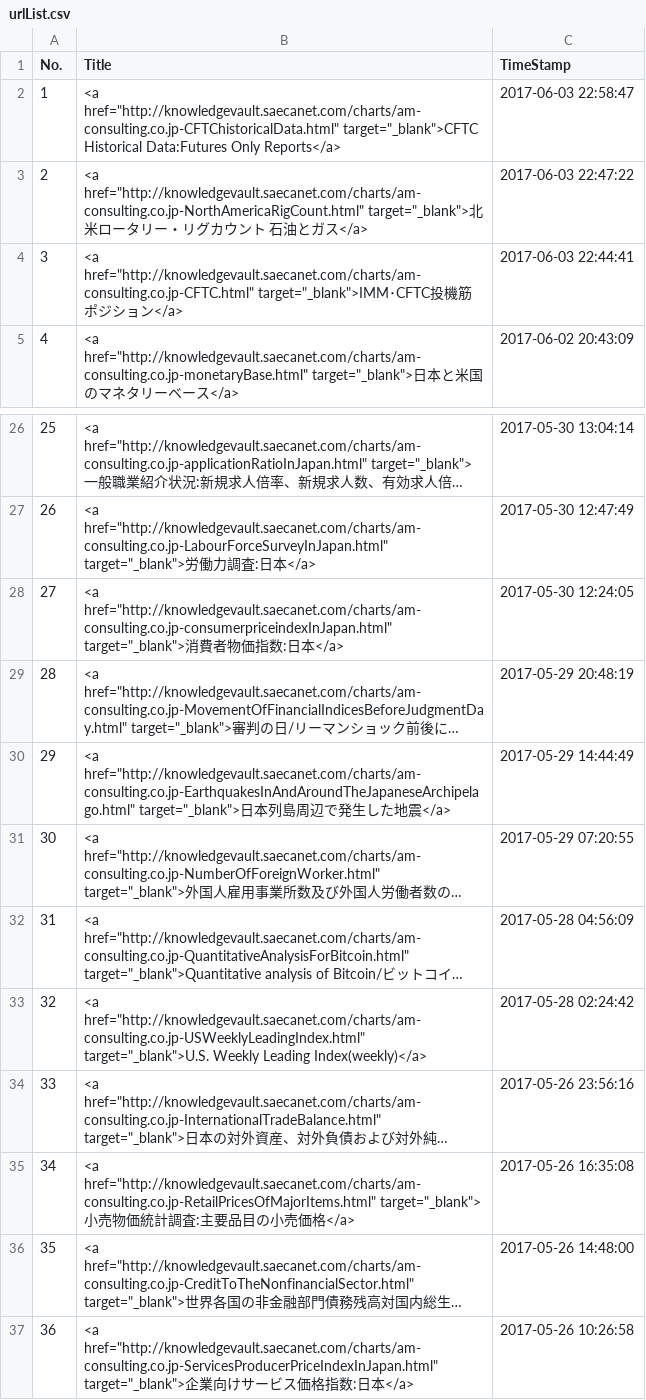
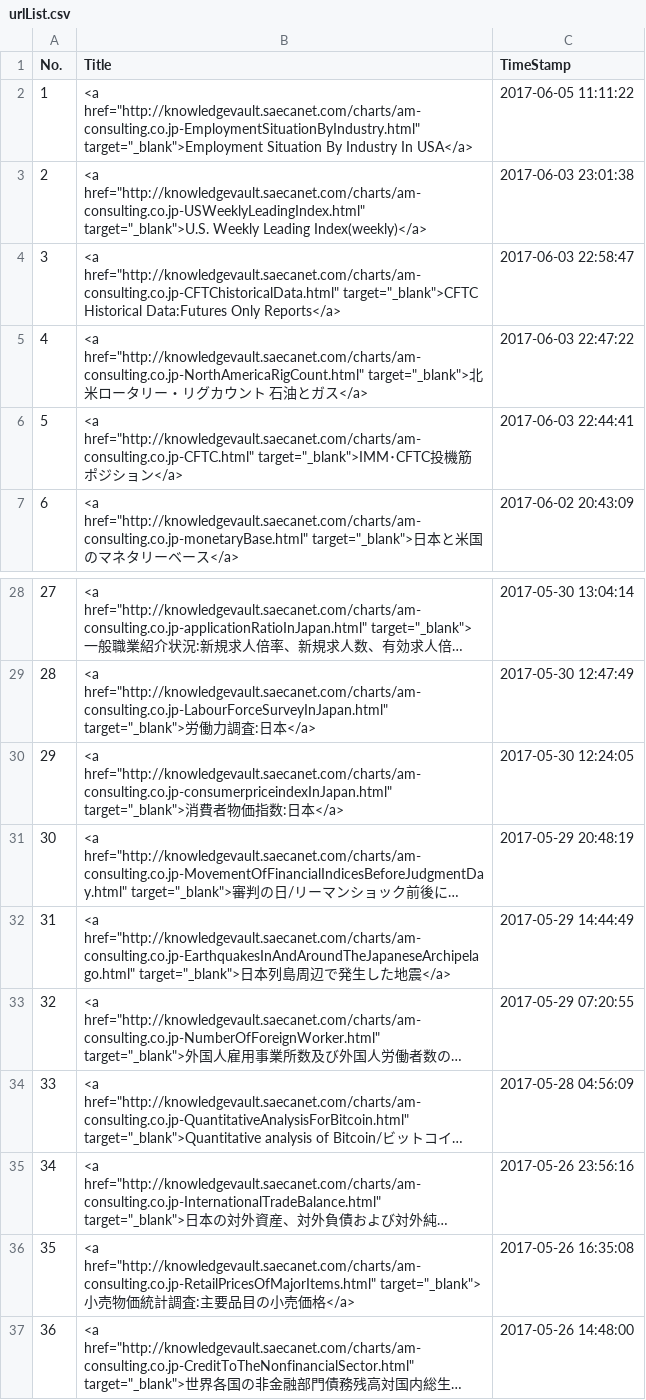
Before and after one commit to am-consulting/am-consulting.github.io, a CSV file: csv/urlList.csv, drawn as a sheet; only a part is shown, gaps mark what is left out; the shorter side is filled out with more unchanged rows; long unchanged cells end in …; removed rows and columns are numbered as before the commit, all else as after; the diff names each change by its address in the sheet, - before the commit and + after, or states it on an @@ line.

```diff
--- a/csv/urlList.csv
+++ b/csv/urlList.csv
+row 2: 1 | <a href="http://knowledgevault.saecanet.com/charts/am-consulting.co.jp-EmploymentSituationByIndustry.html" target="_blank">Employment Situation By Industry In USA</a> | 2017-06-05 11:11:22
+row 3: 2 | <a href="http://knowledgevault.saecanet.com/charts/am-consulting.co.jp-USWeeklyLeadingIndex.html" target="_blank">U.S. Weekly Leading Index(weekly)</a> | 2017-06-03 23:01:38
@@ column A (No.) renumbered from row 4 down @@
-row 33: 32 | <a href="http://knowledgevault.saecanet.com/charts/am-consulting.co.jp-USWeeklyLeadingIndex.html" target="_blank">U.S. Weekly Leading Index(weekly)</a> | 2017-05-28 02:24:42
```
Also changed, not shown: csv/ListOfPresidents/boj.csv, csv/ListOfPresidents/frb.csv, 7 other files.
